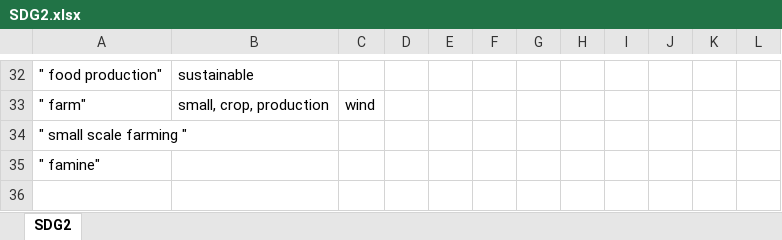
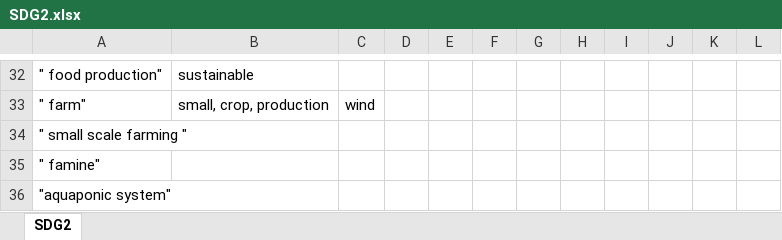
Before and after one commit to sustainability-zhaw/keywords, an Excel workbook: data/sdgs/SDG2.xlsx, sheet SDG2, drawn as a sheet; only a part is shown, gaps mark what is left out; values as stored, in another font and other column widths than the file's, no borders; table styles not drawn; the diff names each change by its address in the sheet, - before the commit and + after, or states it on an @@ line.

```diff
--- a/data/sdgs/SDG2.xlsx (sheet SDG2)
+++ b/data/sdgs/SDG2.xlsx (sheet SDG2)
+row 36: "aquaponic system"
```
Also changed, not shown: data/sdgs/SDG1.xlsx, data/sdgs/SDG11.xlsx.
